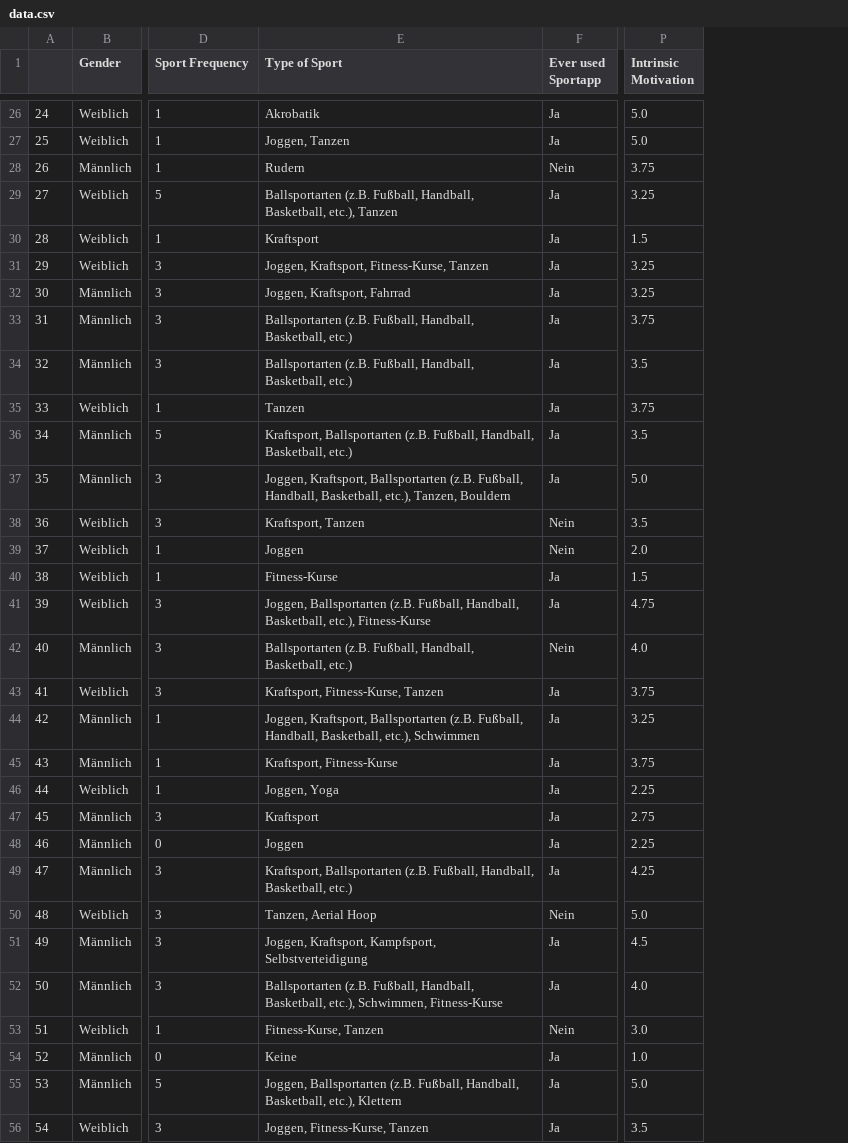
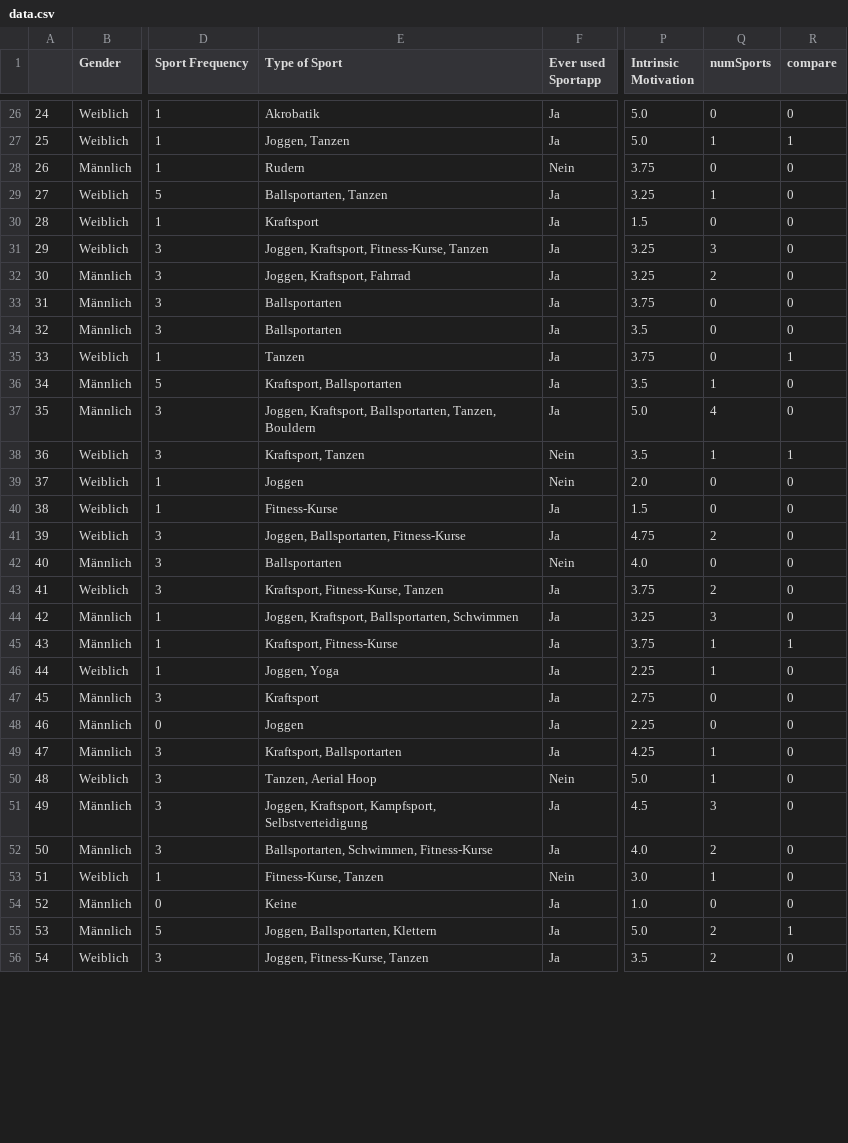
Before and after one commit to leaambrosius/emse, a CSV file: data.csv, drawn as a sheet; only a part is shown, gaps mark what is left out; the diff covers the shown part only; the diff names each change by its address in the sheet, - before the commit and + after, or states it on an @@ line.

```diff
--- a/data.csv
+++ b/data.csv
+column Q (numSports), rows 26-56: 0 | 1 | 0 | 1 | 0 | 3 | 2 | 0 | 0 | 0 | 1 | 4 | 1 | 0 | 0 | 2 | 0 | 2 | 3 | 1 | 1 | 0 | 0 | 1 | 1 | 3 | 2 | 1 | 0 | 2 | 2
+column R (compare), rows 26-56: 0 | 1 | 0 | 0 | 0 | 0 | 0 | 0 | 0 | 1 | 0 | 0 | 1 | 0 | 0 | 0 | 0 | 0 | 0 | 1 | 0 | 0 | 0 | 0 | 0 | 0 | 0 | 0 | 0 | 1 | 0
-E29 (Type of Sport): Ballsportarten (z.B. Fußball, Handball, Basketball, etc.), Tanzen
+E29 (Type of Sport): Ballsportarten, Tanzen
-E33:E34 (Type of Sport): Ballsportarten (z.B. Fußball, Handball, Basketball, etc.)
+E33:E34 (Type of Sport): Ballsportarten
-E36 (Type of Sport): Kraftsport, Ballsportarten (z.B. Fußball, Handball, Basketball, etc.)
+E36 (Type of Sport): Kraftsport, Ballsportarten
-E37 (Type of Sport): Joggen, Kraftsport, Ballsportarten (z.B. Fußball, Handball, Basketball, etc.), Tanzen, Bouldern
+E37 (Type of Sport): Joggen, Kraftsport, Ballsportarten, Tanzen, Bouldern
-E41 (Type of Sport): Joggen, Ballsportarten (z.B. Fußball, Handball, Basketball, etc.), Fitness-Kurse
+E41 (Type of Sport): Joggen, Ballsportarten, Fitness-Kurse
-E42 (Type of Sport): Ballsportarten (z.B. Fußball, Handball, Basketball, etc.)
+E42 (Type of Sport): Ballsportarten
-E44 (Type of Sport): Joggen, Kraftsport, Ballsportarten (z.B. Fußball, Handball, Basketball, etc.), Schwimmen
+E44 (Type of Sport): Joggen, Kraftsport, Ballsportarten, Schwimmen
-E49 (Type of Sport): Kraftsport, Ballsportarten (z.B. Fußball, Handball, Basketball, etc.)
+E49 (Type of Sport): Kraftsport, Ballsportarten
-E52 (Type of Sport): Ballsportarten (z.B. Fußball, Handball, Basketball, etc.), Schwimmen, Fitness-Kurse
+E52 (Type of Sport): Ballsportarten, Schwimmen, Fitness-Kurse
-E55 (Type of Sport): Joggen, Ballsportarten (z.B. Fußball, Handball, Basketball, etc.), Klettern
+E55 (Type of Sport): Joggen, Ballsportarten, Klettern
```
Also changed, not shown: 36 edited cells elsewhere in this file, 3 other files.
